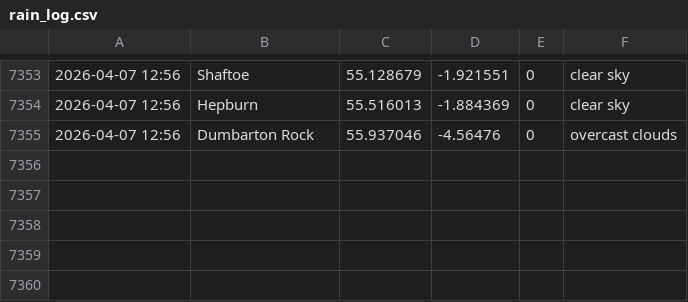
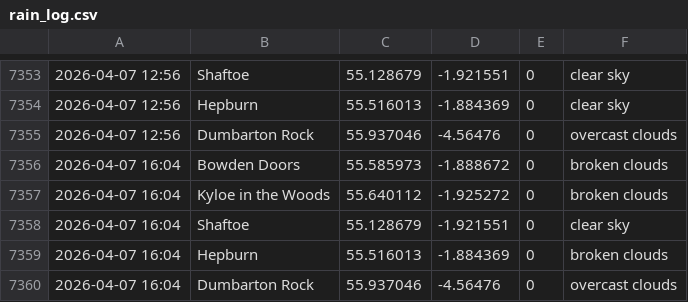
Before and after one commit to megan-leek/weather-dashboard, a CSV file: data/rain_log.csv, drawn as a sheet; only a part is shown, gaps mark what is left out; the diff names each change by its address in the sheet, - before the commit and + after, or states it on an @@ line.

Commit message:
Update rain log [auto]

```diff
--- a/data/rain_log.csv
+++ b/data/rain_log.csv
+row 7356: 2026-04-07 16:04 | Bowden Doors | 55.585973 | -1.888672 | 0 | broken clouds
+row 7357: 2026-04-07 16:04 | Kyloe in the Woods | 55.640112 | -1.925272 | 0 | broken clouds
+row 7358: 2026-04-07 16:04 | Shaftoe | 55.128679 | -1.921551 | 0 | clear sky
+row 7359: 2026-04-07 16:04 | Hepburn | 55.516013 | -1.884369 | 0 | broken clouds
+row 7360: 2026-04-07 16:04 | Dumbarton Rock | 55.937046 | -4.56476 | 0 | overcast clouds
```
